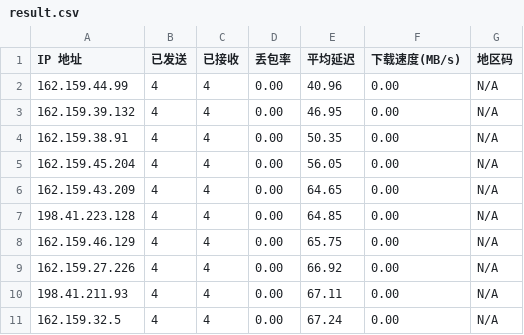
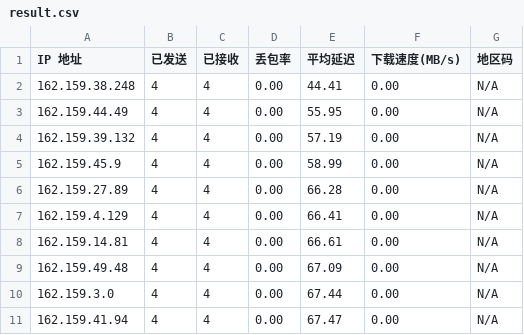
Before and after one commit to genequ/cfst, a CSV file: result.csv, drawn as a sheet.

Commit message:
CFST results update 2025-10-13 21:38:04

```diff
--- a/result.csv
+++ b/result.csv
@@ -1,11 +1,11 @@
 IP 地址,已发送,已接收,丢包率,平均延迟,下载速度(MB/s),地区码
-162.159.44.99,4,4,0.00,40.96,0.00,N/A
-162.159.39.132,4,4,0.00,46.95,0.00,N/A
-162.159.38.91,4,4,0.00,50.35,0.00,N/A
-162.159.45.204,4,4,0.00,56.05,0.00,N/A
-162.159.43.209,4,4,0.00,64.65,0.00,N/A
-198.41.223.128,4,4,0.00,64.85,0.00,N/A
-162.159.46.129,4,4,0.00,65.75,0.00,N/A
-162.159.27.226,4,4,0.00,66.92,0.00,N/A
-198.41.211.93,4,4,0.00,67.11,0.00,N/A
-162.159.32.5,4,4,0.00,67.24,0.00,N/A
+162.159.38.248,4,4,0.00,44.41,0.00,N/A
+162.159.44.49,4,4,0.00,55.95,0.00,N/A
+162.159.39.132,4,4,0.00,57.19,0.00,N/A
+162.159.45.9,4,4,0.00,58.99,0.00,N/A
+162.159.27.89,4,4,0.00,66.28,0.00,N/A
+162.159.4.129,4,4,0.00,66.41,0.00,N/A
+162.159.14.81,4,4,0.00,66.61,0.00,N/A
+162.159.49.48,4,4,0.00,67.09,0.00,N/A
+162.159.3.0,4,4,0.00,67.44,0.00,N/A
+162.159.41.94,4,4,0.00,67.47,0.00,N/A
```
